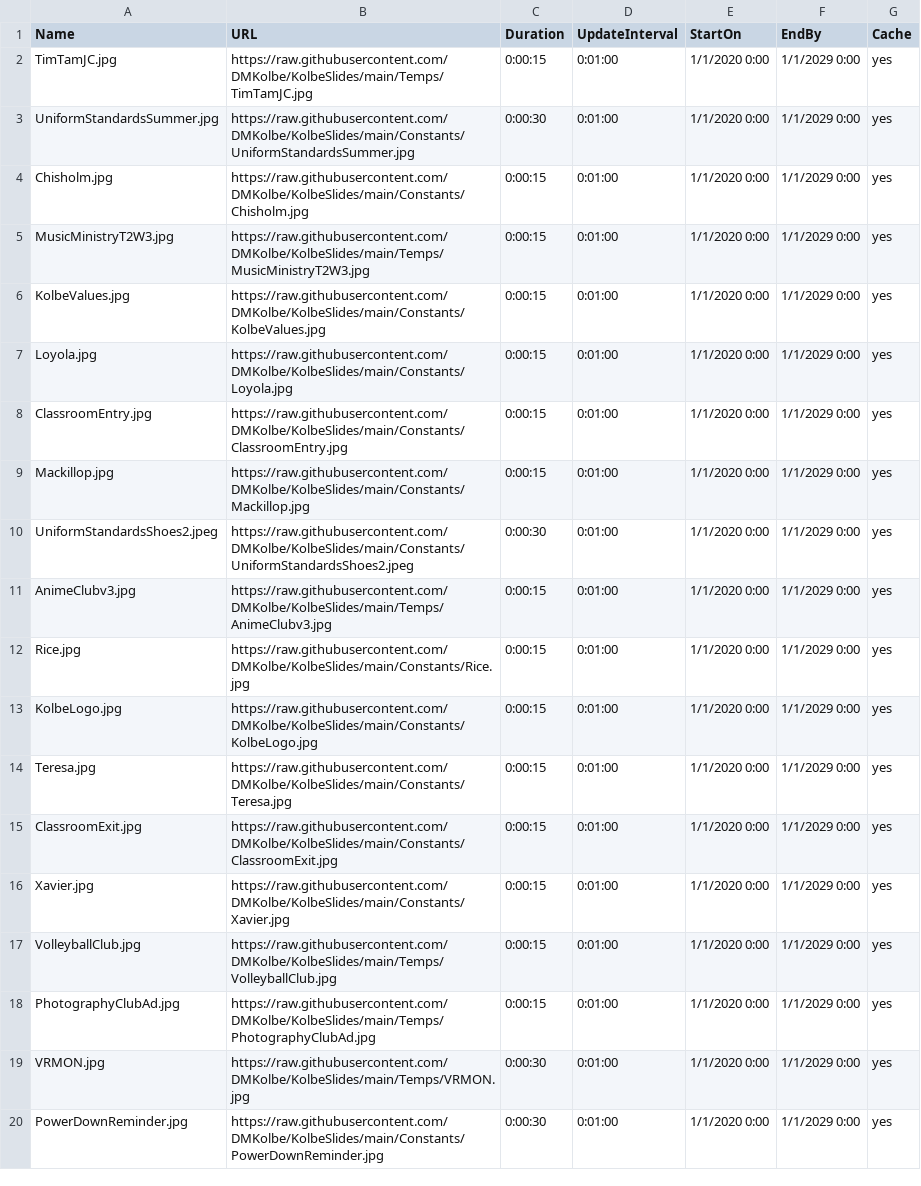
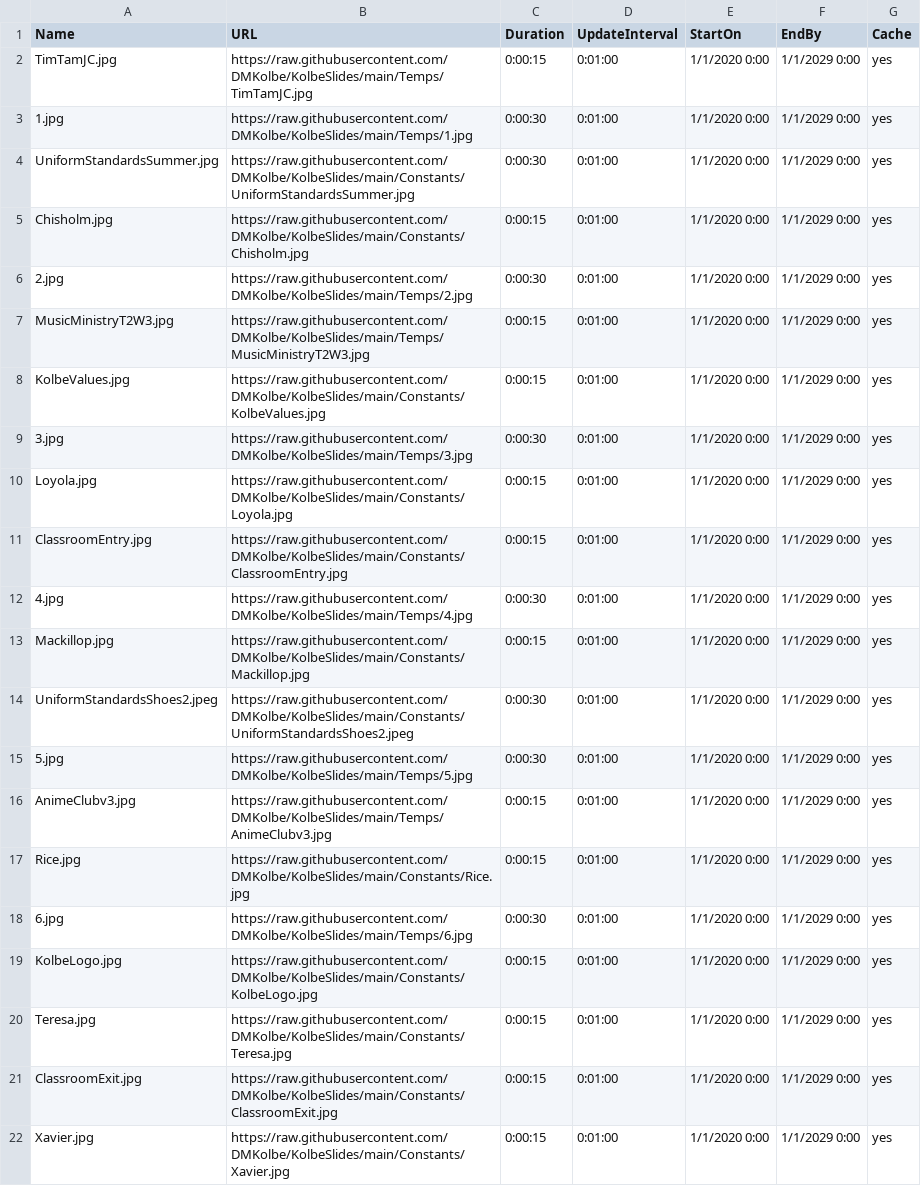
Before and after one commit to DMKolbe/KolbeSlides, a CSV file: Slides.csv, drawn as a sheet; only a part is shown; the shorter side is filled out with more unchanged rows.

Commit message:
Update Slides.csv

```diff
--- a/Slides.csv
+++ b/Slides.csv
@@ -2,12 +2,18 @@ Name,URL,Duration,UpdateInterval,StartOn,EndBy,Cache
 TimTamJC.jpg,https://raw.githubusercontent.com/DMKolbe/KolbeSlides/main/Temps/TimTamJC.jpg,0:00:15,0:01:00,1/1/2020 0:00,1/1/2029 0:00,yes
+1.jpg,https://raw.githubusercontent.com/DMKolbe/KolbeSlides/main/Temps/1.jpg,0:00:30,0:01:00,1/1/2020 0:00,1/1/2029 0:00,yes
 UniformStandardsSummer.jpg,https://raw.githubusercontent.com/DMKolbe/KolbeSlides/main/Constants/UniformStandardsSummer.jpg,0:00:30,0:01:00,1/1/2020 0:00,1/1/2029 0:00,yes
 Chisholm.jpg,https://raw.githubusercontent.com/DMKolbe/KolbeSlides/main/Constants/Chisholm.jpg,0:00:15,0:01:00,1/1/2020 0:00,1/1/2029 0:00,yes
+2.jpg,https://raw.githubusercontent.com/DMKolbe/KolbeSlides/main/Temps/2.jpg,0:00:30,0:01:00,1/1/2020 0:00,1/1/2029 0:00,yes
 MusicMinistryT2W3.jpg,https://raw.githubusercontent.com/DMKolbe/KolbeSlides/main/Temps/MusicMinistryT2W3.jpg,0:00:15,0:01:00,1/1/2020 0:00,1/1/2029 0:00,yes
 KolbeValues.jpg,https://raw.githubusercontent.com/DMKolbe/KolbeSlides/main/Constants/KolbeValues.jpg,0:00:15,0:01:00,1/1/2020 0:00,1/1/2029 0:00,yes
+3.jpg,https://raw.githubusercontent.com/DMKolbe/KolbeSlides/main/Temps/3.jpg,0:00:30,0:01:00,1/1/2020 0:00,1/1/2029 0:00,yes
 Loyola.jpg,https://raw.githubusercontent.com/DMKolbe/KolbeSlides/main/Constants/Loyola.jpg,0:00:15,0:01:00,1/1/2020 0:00,1/1/2029 0:00,yes
 ClassroomEntry.jpg,https://raw.githubusercontent.com/DMKolbe/KolbeSlides/main/Constants/ClassroomEntry.jpg,0:00:15,0:01:00,1/1/2020 0:00,1/1/2029 0:00,yes
+4.jpg,https://raw.githubusercontent.com/DMKolbe/KolbeSlides/main/Temps/4.jpg,0:00:30,0:01:00,1/1/2020 0:00,1/1/2029 0:00,yes
 Mackillop.jpg,https://raw.githubusercontent.com/DMKolbe/KolbeSlides/main/Constants/Mackillop.jpg,0:00:15,0:01:00,1/1/2020 0:00,1/1/2029 0:00,yes
 UniformStandardsShoes2.jpeg,https://raw.githubusercontent.com/DMKolbe/KolbeSlides/main/Constants/UniformStandardsShoes2.jpeg,0:00:30,0:01:00,1/1/2020 0:00,1/1/2029 0:00,yes
+5.jpg,https://raw.githubusercontent.com/DMKolbe/KolbeSlides/main/Temps/5.jpg,0:00:30,0:01:00,1/1/2020 0:00,1/1/2029 0:00,yes
 AnimeClubv3.jpg,https://raw.githubusercontent.com/DMKolbe/KolbeSlides/main/Temps/AnimeClubv3.jpg,0:00:15,0:01:00,1/1/2020 0:00,1/1/2029 0:00,yes
 Rice.jpg,https://raw.githubusercontent.com/DMKolbe/KolbeSlides/main/Constants/Rice.jpg,0:00:15,0:01:00,1/1/2020 0:00,1/1/2029 0:00,yes
+6.jpg,https://raw.githubusercontent.com/DMKolbe/KolbeSlides/main/Temps/6.jpg,0:00:30,0:01:00,1/1/2020 0:00,1/1/2029 0:00,yes
 KolbeLogo.jpg,https://raw.githubusercontent.com/DMKolbe/KolbeSlides/main/Constants/KolbeLogo.jpg,0:00:15,0:01:00,1/1/2020 0:00,1/1/2029 0:00,yes
```
